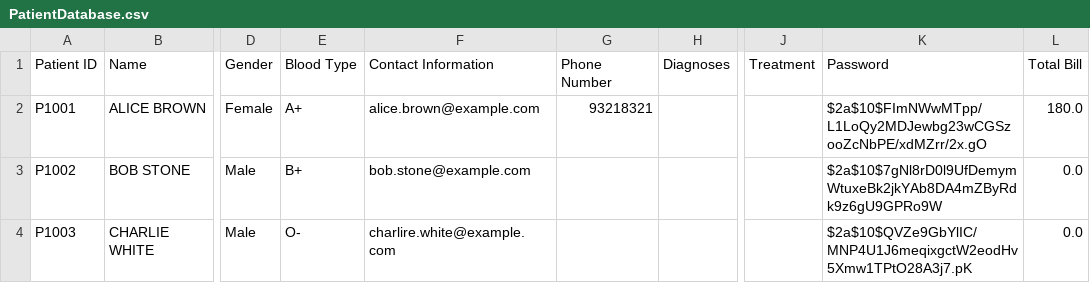
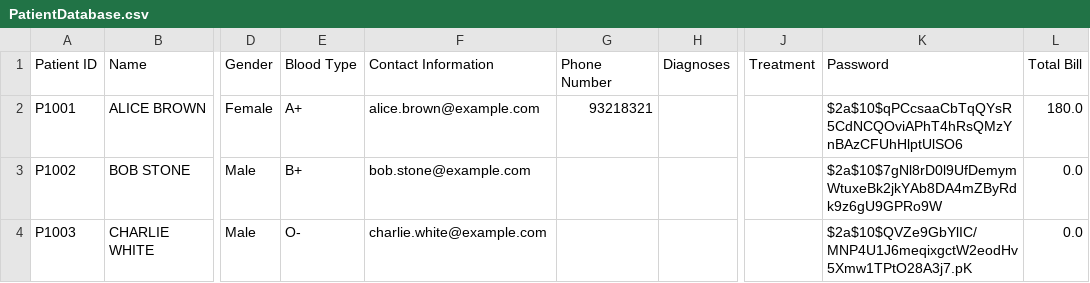
Before and after one commit to TAN-AIK-CHONG/SC2002-HMS, a CSV file: src/database/PatientDatabase.csv, drawn as a sheet; only a part is shown, gaps mark what is left out; the diff names each change by its address in the sheet, - before the commit and + after, or states it on an @@ line.

```diff
--- a/src/database/PatientDatabase.csv
+++ b/src/database/PatientDatabase.csv
-K2 (Password): $2a$10$FImNWwMTpp/L1LoQy2MDJewbg23wCGSzooZcNbPE/xdMZrr/2x.gO
+K2 (Password): $2a$10$qPCcsaaCbTqQYsR5CdNCQOviAPhT4hRsQMzYnBAzCFUhHlptUlSO6
-F4 (Contact Information): charlire.white@example.com
+F4 (Contact Information): charlie.white@example.com
```
Also changed, not shown: src/database/AppointmentSchedulesDatabase.csv, src/database/StaffDatabase.csv, 6 other files.
